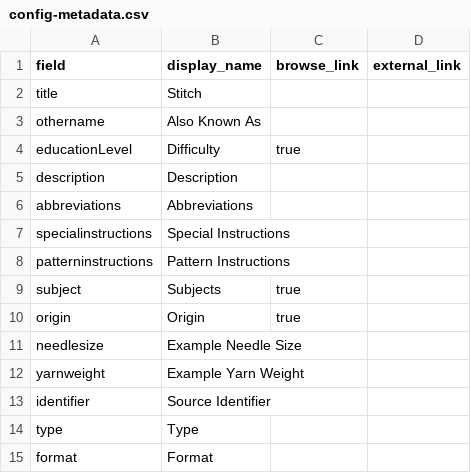
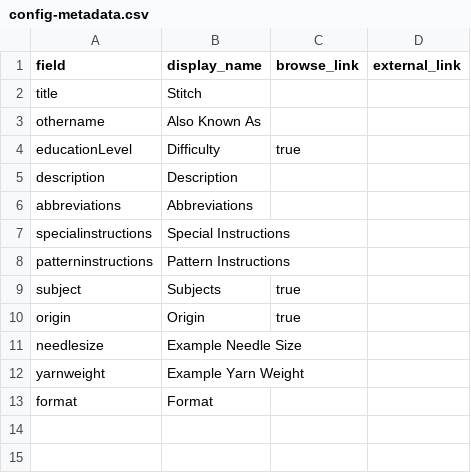
Before and after one commit to bfmalone/knitstitchlibrary, a CSV file: _data/config-metadata.csv, drawn as a sheet; the diff names each change by its address in the sheet, - before the commit and + after, or states it on an @@ line.

Commit message:
Update config-metadata.csv

```diff
--- a/_data/config-metadata.csv
+++ b/_data/config-metadata.csv
-row 13: identifier | Source Identifier
-row 14: type | Type
```
